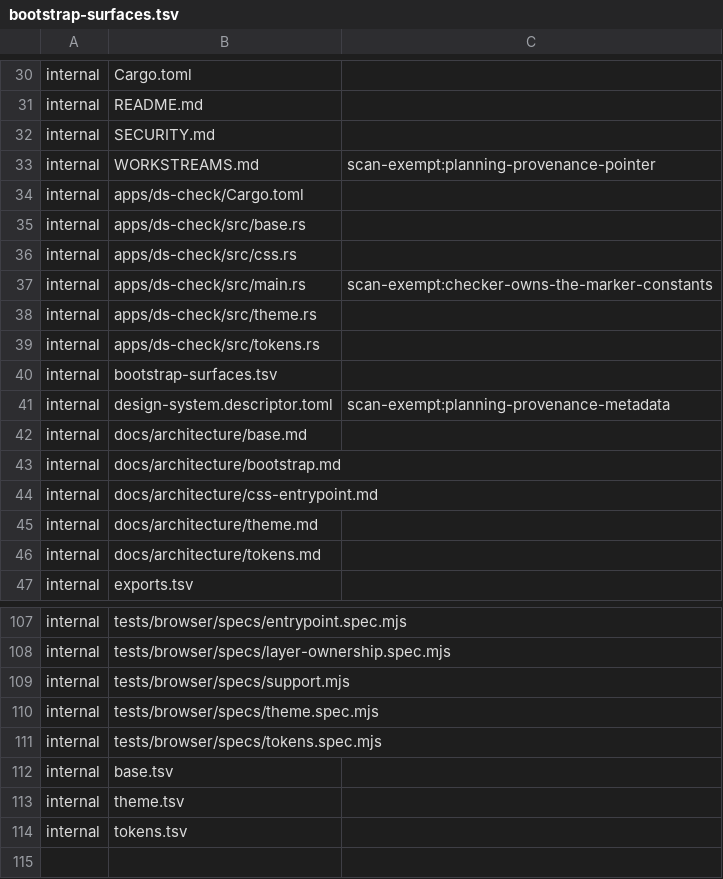
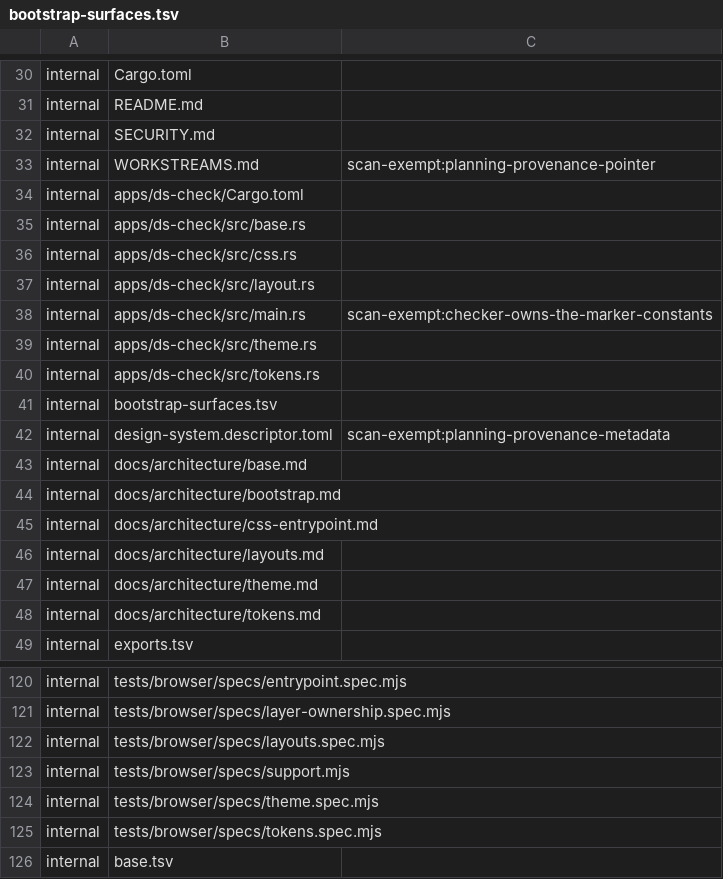
Before and after one commit to luckgrid/design-system, a TSV file: bootstrap-surfaces.tsv, drawn as a sheet; only a part is shown, gaps mark what is left out; the shorter side is filled out with more unchanged rows; the diff covers the shown part only.

```diff
--- a/bootstrap-surfaces.tsv
+++ b/bootstrap-surfaces.tsv
@@ -36,2 +36,3 @@ internal	apps/ds-check/src/base.rs
 internal	apps/ds-check/src/css.rs
+internal	apps/ds-check/src/layout.rs
 internal	apps/ds-check/src/main.rs	scan-exempt:checker-owns-the-marker-constants
@@ -44,2 +45,3 @@ internal	docs/architecture/bootstrap.md
 internal	docs/architecture/css-entrypoint.md
+internal	docs/architecture/layouts.md
 internal	docs/architecture/theme.md
@@ -108,2 +121,3 @@ internal	tests/browser/specs/entrypoint.spec.mjs
 internal	tests/browser/specs/layer-ownership.spec.mjs
+internal	tests/browser/specs/layouts.spec.mjs
 internal	tests/browser/specs/support.mjs
```
Also changed, not shown: 11 added rows and 2 edited cells elsewhere in this file, base.tsv, 26 other files.
